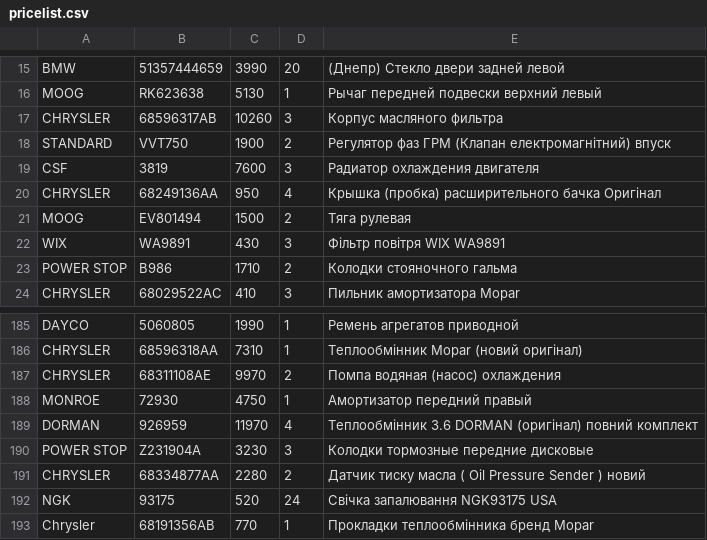
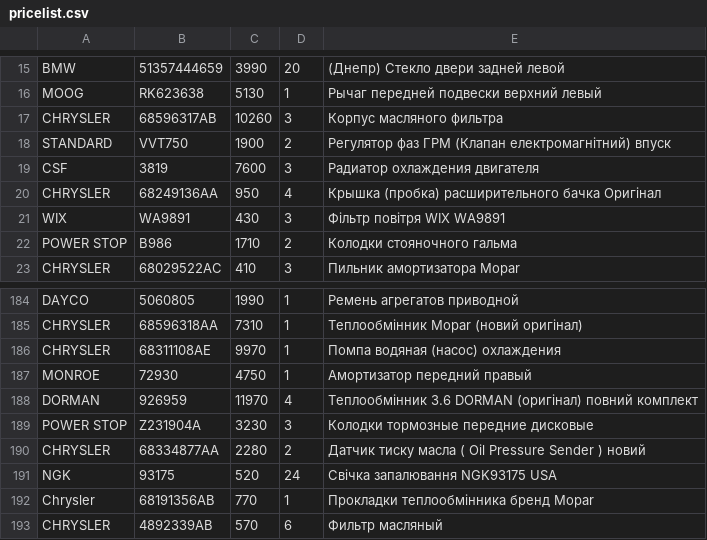
Before and after one commit to xvalikan/avtopro-pricelist, a CSV file: pricelist.csv, drawn as a sheet; only a part is shown, gaps mark what is left out; the shorter side is filled out with more unchanged rows.

```diff
--- a/pricelist.csv
+++ b/pricelist.csv
@@ -20,3 +20,2 @@ CSF;3819;7600;3;Радиатор охлаждения двигателя
 CHRYSLER;68249136AA;950;4;Крышка (пробка) расширительного бачка Оригінал
-MOOG;EV801494;1500;2;Тяга рулевая
 WIX;WA9891;430;3;Фільтр повітря WIX WA9891
@@ -186,3 +185,3 @@ DAYCO;5060805;1990;1;Ремень агрегатов приводной
 CHRYSLER;68596318AA;7310;1;Теплообмінник Mopar (новий оригінал)
-CHRYSLER;68311108AE;9970;2;Помпа водяная (насос) охлаждения
+CHRYSLER;68311108AE;9970;1;Помпа водяная (насос) охлаждения
 MONROE;72930;4750;1;Амортизатор передний правый
```
Also changed, not shown: pricelist_lviv.csv.
